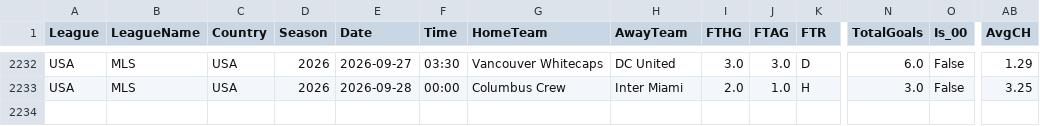
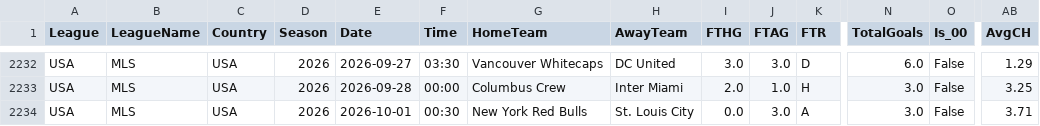
Before and after one commit to sjgd06-collab/Deryball, a CSV file: data/All_Leagues_2025-26.csv, drawn as a sheet; only a part is shown, gaps mark what is left out; rows hold the shown columns only; the diff names each change by its address in the sheet, - before the commit and + after, or states it on an @@ line.

```diff
--- a/data/All_Leagues_2025-26.csv
+++ b/data/All_Leagues_2025-26.csv
+row 2234: USA | MLS | USA | 2026 | 2026-10-01 | 00:30 | New York Red Bulls | St. Louis City | 0.0 | 3.0 | A | 3.0 | False | 3.71
```
